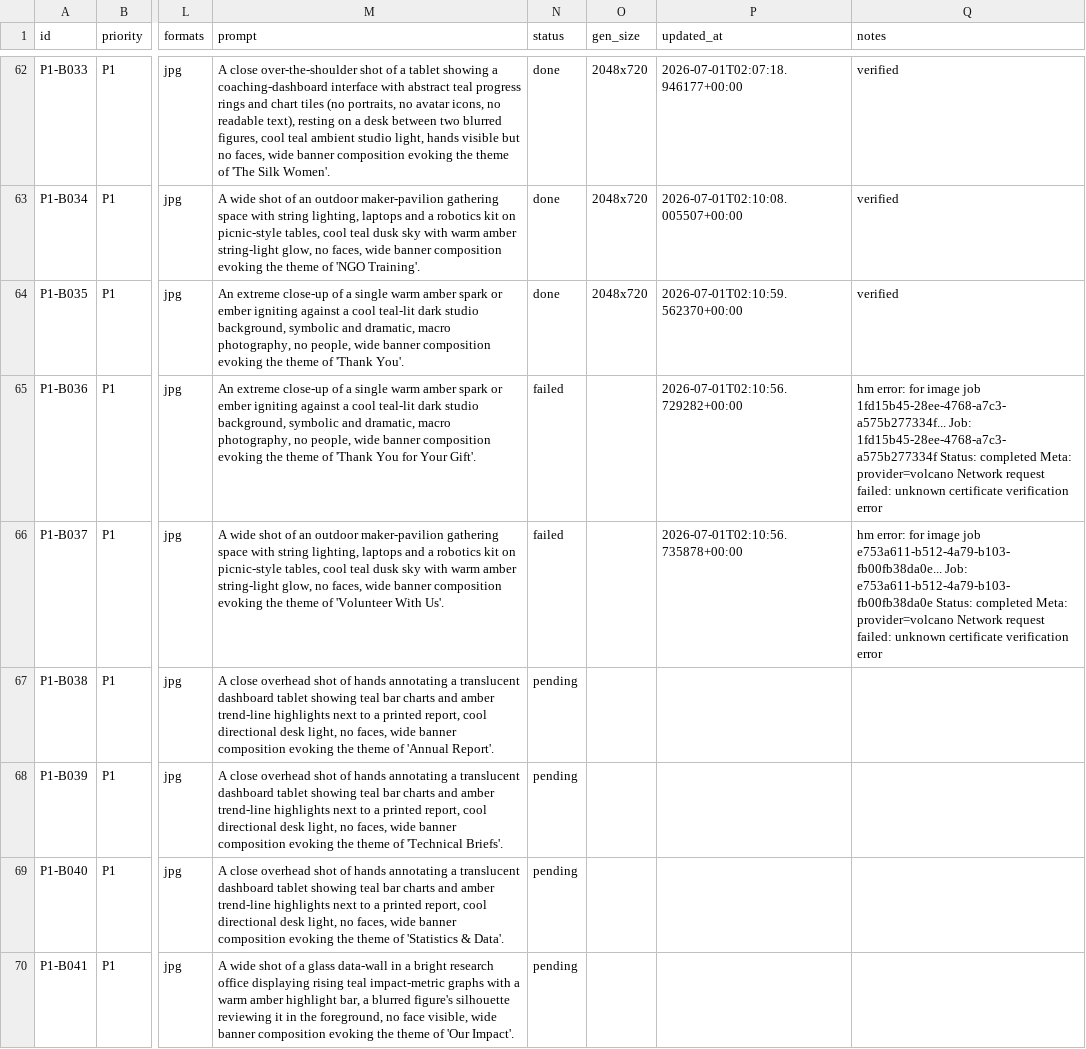
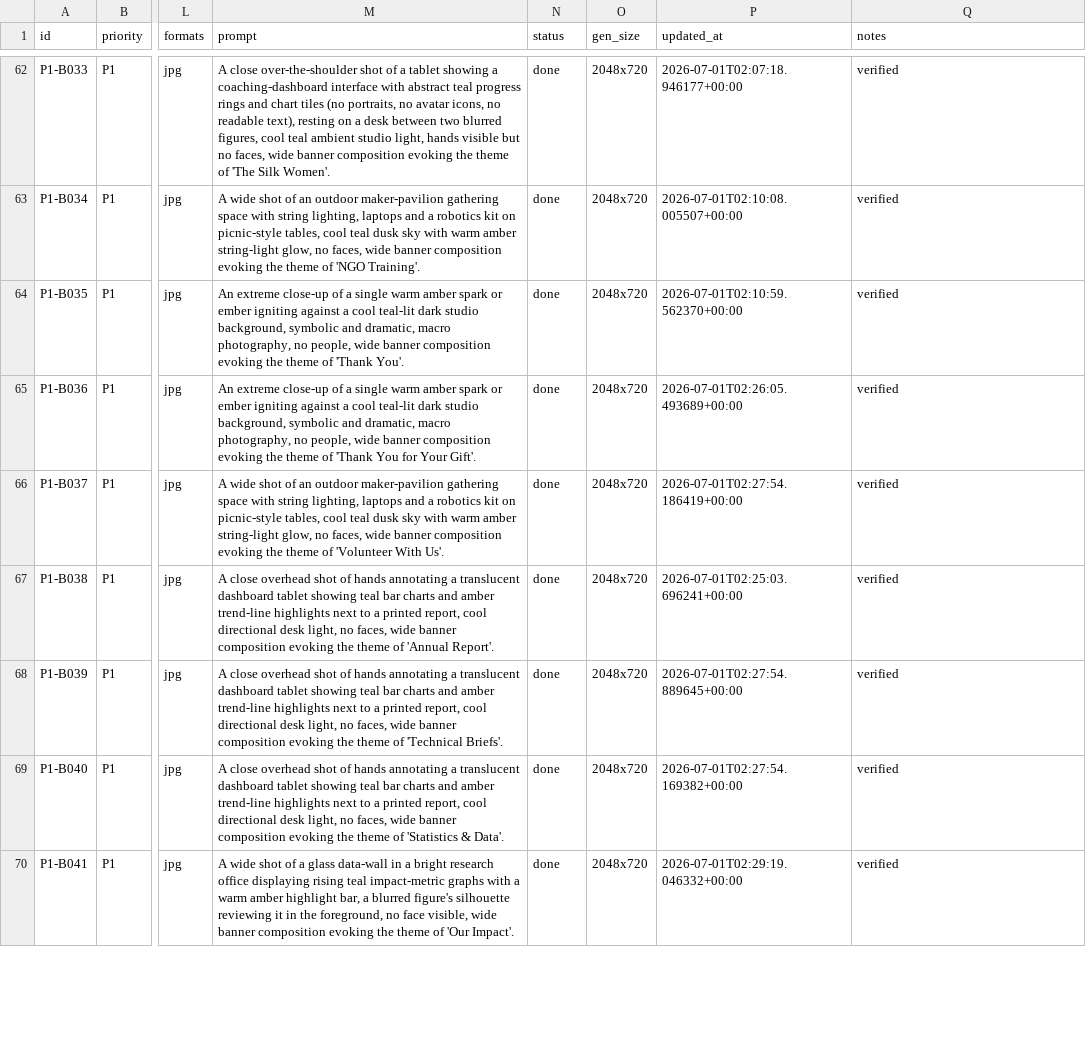
Before and after one commit to Curiosity-Corp/curiosity-corp, a CSV file: image-manifest.csv, drawn as a sheet; only a part is shown, gaps mark what is left out; the diff covers the shown part only; the diff names each change by its address in the sheet, - before the commit and + after, or states it on an @@ line.

Commit message:
feat(images): runner checkpoint (70/110) [local]

```diff
--- a/image-manifest.csv
+++ b/image-manifest.csv
-N65:N66 (status): failed
+N65:N66 (status): done
-O65:O70 (gen_size): (empty)
+O65:O70 (gen_size): 2048x720
-P65 (updated_at): 2026-07-01T02:10:56.729282+00:00
+P65 (updated_at): 2026-07-01T02:26:05.493689+00:00
-Q65 (notes): hm error: for image job 1fd15b45-28ee-4768-a7c3-a575b277334f... Job: 1fd15b45-28ee-4768-a7c3-a575b277334f Status: completed Meta: provider=volcano Network request failed: unknown certificate verification error
+Q65 (notes): verified
-P66 (updated_at): 2026-07-01T02:10:56.735878+00:00
+P66 (updated_at): 2026-07-01T02:27:54.186419+00:00
-Q66 (notes): hm error: for image job e753a611-b512-4a79-b103-fb00fb38da0e... Job: e753a611-b512-4a79-b103-fb00fb38da0e Status: completed Meta: provider=volcano Network request failed: unknown certificate verification error
+Q66 (notes): verified
-N67:N70 (status): pending
+N67:N70 (status): done
-P67 (updated_at): (empty)
+P67 (updated_at): 2026-07-01T02:25:03.696241+00:00
-Q67:Q70 (notes): (empty)
+Q67:Q70 (notes): verified
-P68 (updated_at): (empty)
+P68 (updated_at): 2026-07-01T02:27:54.889645+00:00
-P69 (updated_at): (empty)
+P69 (updated_at): 2026-07-01T02:27:54.169382+00:00
-P70 (updated_at): (empty)
+P70 (updated_at): 2026-07-01T02:29:19.046332+00:00
```
Also changed, not shown: 28 edited cells elsewhere in this file, 9 other files.
